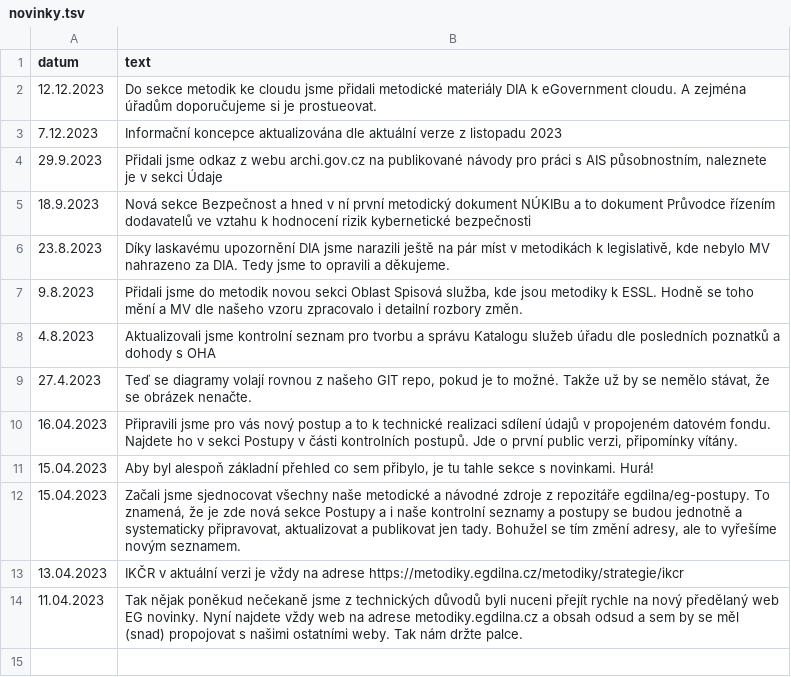
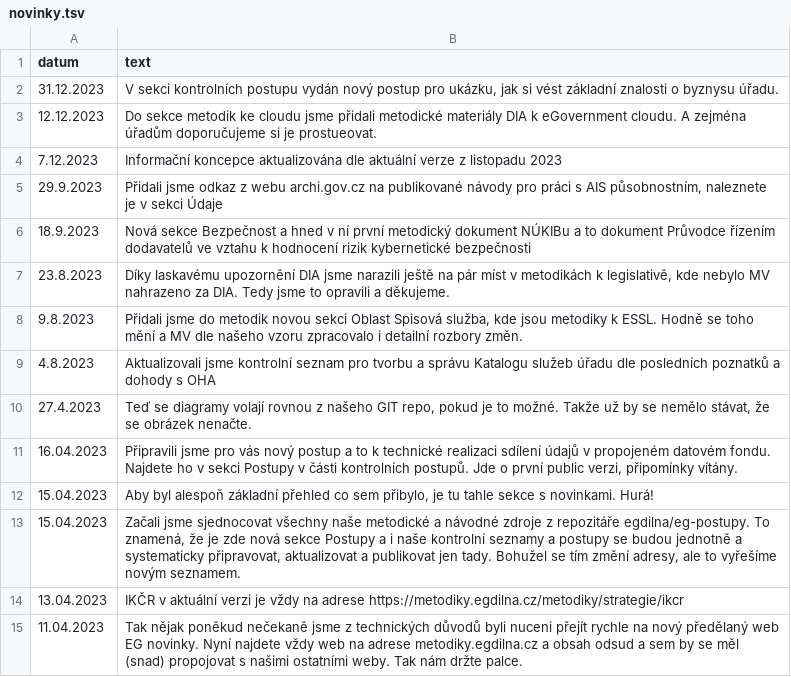
Before and after one commit to egdilna/metodiky, a TSV file: _data/novinky.tsv, drawn as a sheet.

Commit message:
Nový postup k byz znalostem do postupů

```diff
--- a/_data/novinky.tsv
+++ b/_data/novinky.tsv
@@ -1,2 +1,3 @@
 datum	text
+31.12.2023	V sekci kontrolních postupu vydán nový postup pro ukázku, jak si vést základní znalosti o byznysu úřadu.
 12.12.2023	Do sekce metodik ke cloudu jsme přidali metodické materiály DIA k eGovernment cloudu. A zejména úřadům doporučujeme si je prostueovat.
```
Also changed, not shown: 2 other files.
